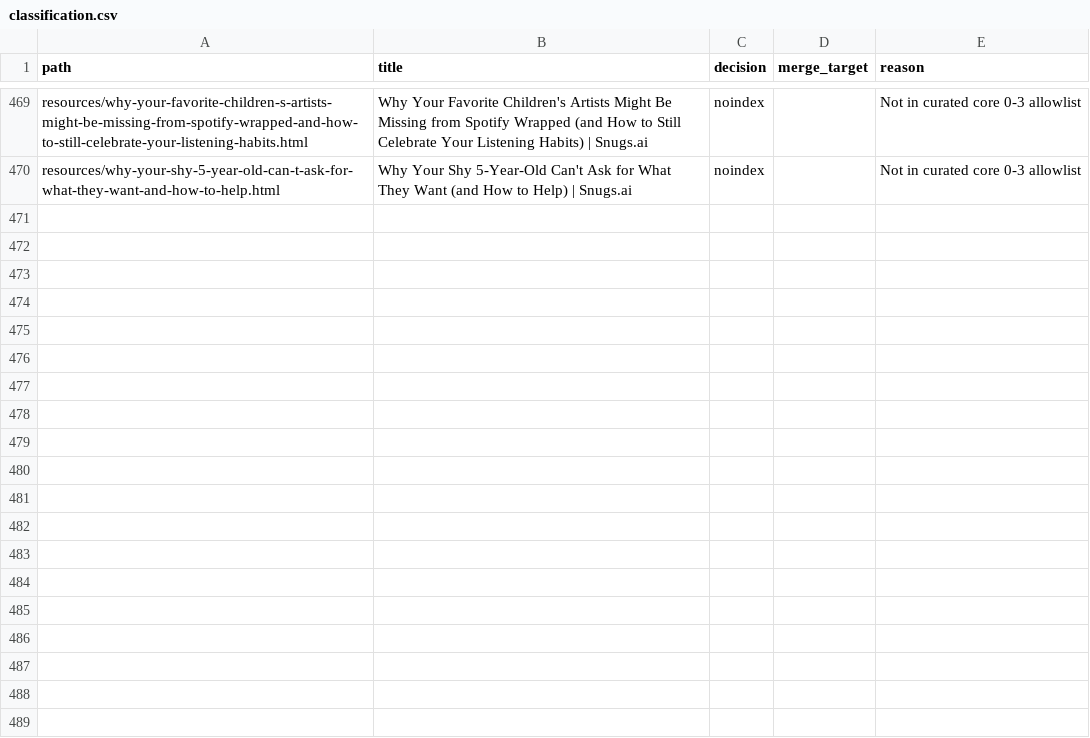
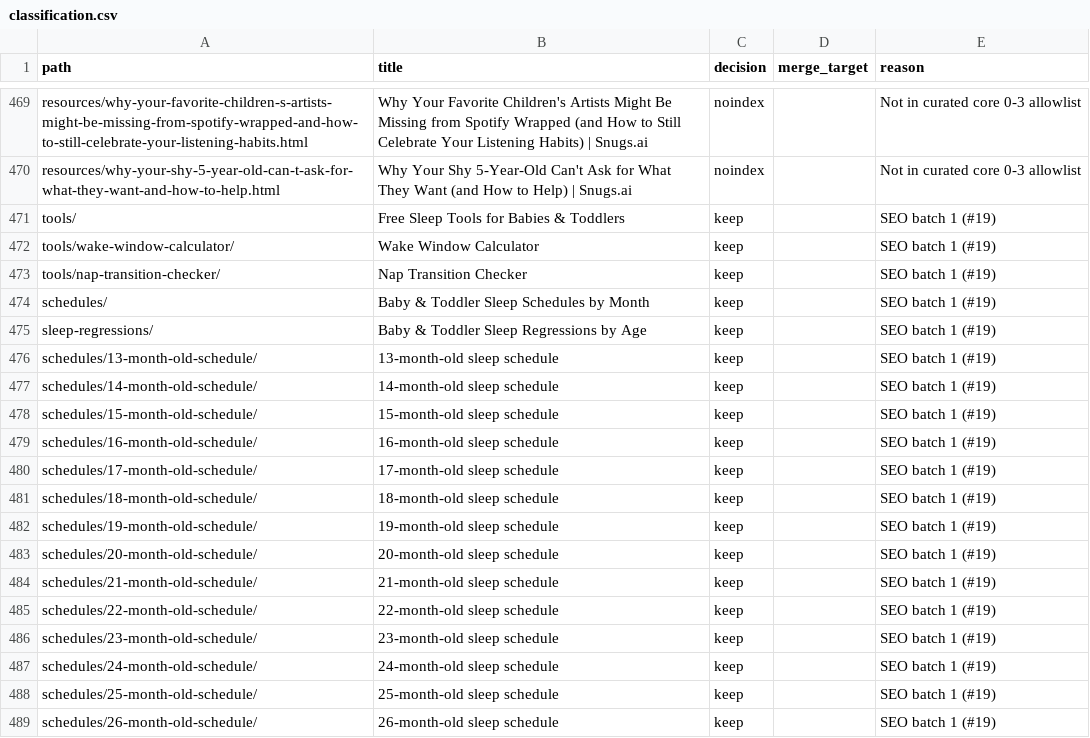
Before and after one commit to melcutz/snugsai, a CSV file: seo/classification.csv, drawn as a sheet; only a part is shown, gaps mark what is left out; the diff covers the shown part only.

Commit message:
SEO batch 1: wake-window tool, toddler month schedules, regression hub, nap-transition checker (#19) (#22)
* test(seo): add verify_batch1.py for SEO batch 1 checks (issue #19)

Fails until the new tool, schedule and regression pages exist.

* seo(#19): 301 duplicate toddler sleep articles into /sleep-regressions/, register batch-1 pages

- Retarget 7 merge-stub toddler sleep battle articles to the sleep-regressions
  hub and the duplicate 4-month regression article to its deep page
  (classification.csv merge_target + regenerated stubs + redirects-301.csv).
- Add the 34 batch-1 indexable URLs to classification.csv as keep so
  build_sitemap/verify_seo cover them.
- verify_seo: redirect sources stay /resources/; targets may be new section
  pages; directory-index rows resolve to <path>/index.html.
- verify_cta_utm: accept the batch-1 UTM pair (snugs.ai/seo) alongside the
  legacy marketing_site/cta pair.

* feat(tools): wake window calculator (issue #19)

Age (0–36 months) + wake time -> wake windows, nap times and bedtime,
with a static 0–36 month wake window chart, AAP/CDC/NSF ranges,
SoftwareApplication+FAQPage+BreadcrumbList JSON-LD, seo/utm trial CTA,
sticky mobile CTA and the shared cta_click binder.

* seo(#19): sleep-regressions hub + 5 regression pages; fix orphan check path bug

* feat(tools): nap transition checker quiz (issue #19)

* feat(seo): schedules hub + 24 month pages, tools hub, free-tools blocks, sitemap append (issue #19)

Lands remaining batch-1 lanes (T4/T7/T8 by sibling agent) plus footer
badges on regression pages and verify_batch1 check-10 sitemap parser fix.
All scripts/verify_*.py pass.

* fix(#19): use site UTM convention marketing_site/cta; revert verify_cta_utm

* chore(seo): regenerate sitemap after rebase onto prune pass 2; verify_seo fixes

- Rebuild sitemap.xml via scripts/build_sitemap.py: main's indexable set
  (115 keep resource articles + 6 top-level + 5 hubs) plus batch-1 section
  pages (tools/, schedules/, sleep-regressions/) with lastmod.
- verify_seo: resolve directory-index rows (tools/, schedules/, ...) to
  <path>/index.html in the canonical check; scope the 120-article cap to
  resource articles only (batch-1 structured pages excluded).

```diff
--- a/seo/classification.csv
+++ b/seo/classification.csv
@@ -470 +470,20 @@ resources/why-your-favorite-children-s-artists-might-be-missing-from-spotify-wra
 resources/why-your-shy-5-year-old-can-t-ask-for-what-they-want-and-how-to-help.html,Why Your Shy 5-Year-Old Can't Ask for What They Want (and How to Help) | Snugs.ai,noindex,,Not in curated core 0-3 allowlist
+tools/,Free Sleep Tools for Babies & Toddlers,keep,,SEO batch 1 (#19)
+tools/wake-window-calculator/,Wake Window Calculator,keep,,SEO batch 1 (#19)
+tools/nap-transition-checker/,Nap Transition Checker,keep,,SEO batch 1 (#19)
+schedules/,Baby & Toddler Sleep Schedules by Month,keep,,SEO batch 1 (#19)
+sleep-regressions/,Baby & Toddler Sleep Regressions by Age,keep,,SEO batch 1 (#19)
+schedules/13-month-old-schedule/,13-month-old sleep schedule,keep,,SEO batch 1 (#19)
+schedules/14-month-old-schedule/,14-month-old sleep schedule,keep,,SEO batch 1 (#19)
+schedules/15-month-old-schedule/,15-month-old sleep schedule,keep,,SEO batch 1 (#19)
+schedules/16-month-old-schedule/,16-month-old sleep schedule,keep,,SEO batch 1 (#19)
+schedules/17-month-old-schedule/,17-month-old sleep schedule,keep,,SEO batch 1 (#19)
+schedules/18-month-old-schedule/,18-month-old sleep schedule,keep,,SEO batch 1 (#19)
+schedules/19-month-old-schedule/,19-month-old sleep schedule,keep,,SEO batch 1 (#19)
+schedules/20-month-old-schedule/,20-month-old sleep schedule,keep,,SEO batch 1 (#19)
+schedules/21-month-old-schedule/,21-month-old sleep schedule,keep,,SEO batch 1 (#19)
+schedules/22-month-old-schedule/,22-month-old sleep schedule,keep,,SEO batch 1 (#19)
+schedules/23-month-old-schedule/,23-month-old sleep schedule,keep,,SEO batch 1 (#19)
+schedules/24-month-old-schedule/,24-month-old sleep schedule,keep,,SEO batch 1 (#19)
+schedules/25-month-old-schedule/,25-month-old sleep schedule,keep,,SEO batch 1 (#19)
+schedules/26-month-old-schedule/,26-month-old sleep schedule,keep,,SEO batch 1 (#19)
```
Also changed, not shown: 15 added rows and 16 edited cells elsewhere in this file, seo/redirects-301.csv, 50 other files.
